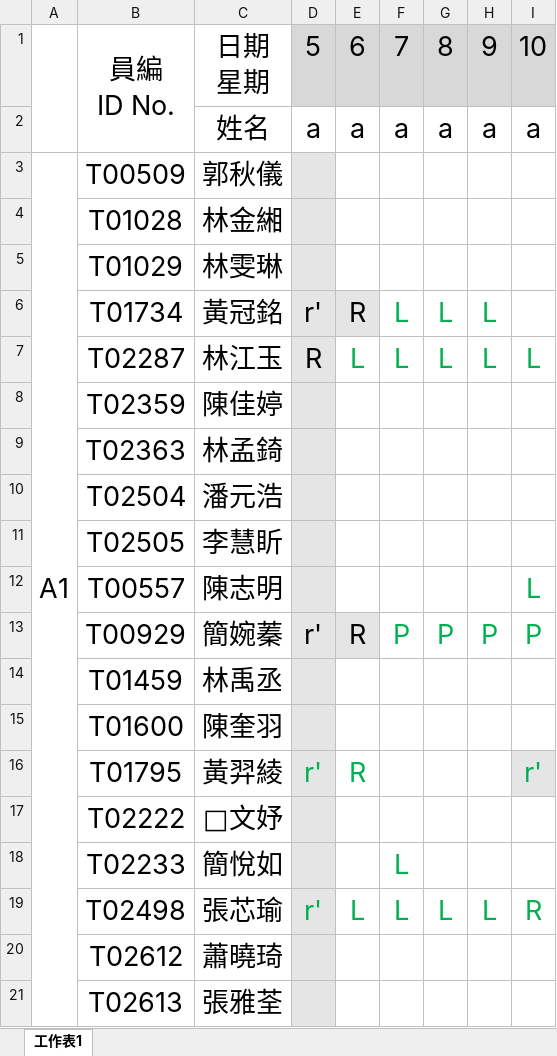
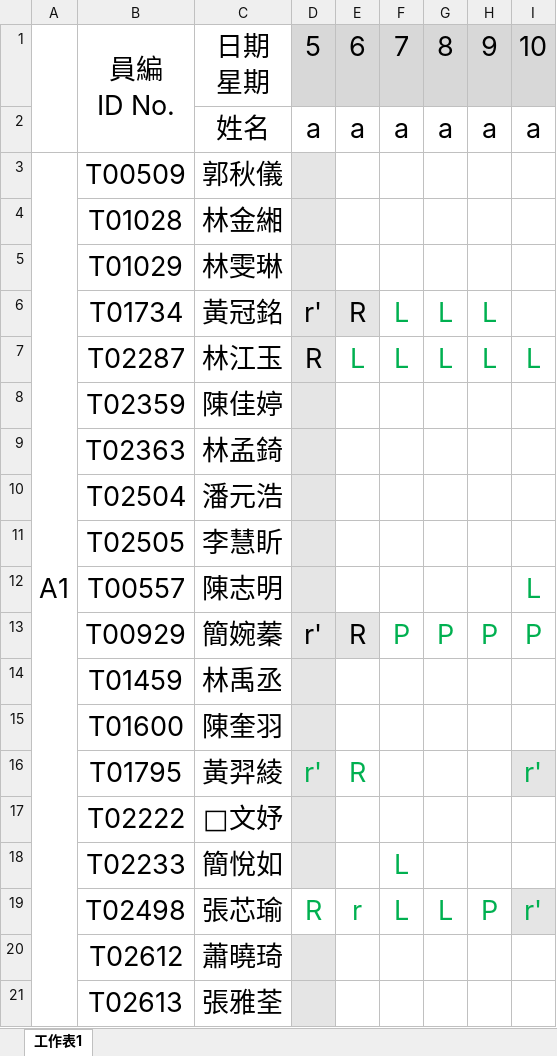
Before and after one commit to a85011468-beep/ShiftScheduler, an Excel workbook: 115年7月預劃匯入版.xlsx, sheet 工作表1, drawn as a sheet; only a part is shown; values as stored, in another font and other column widths than the file's, no borders; charts and pictures not drawn; the diff names each change by its address in the sheet, - before the commit and + after, or states it on an @@ line.

```diff
--- a/115年7月預劃匯入版.xlsx (sheet 工作表1)
+++ b/115年7月預劃匯入版.xlsx (sheet 工作表1)
-D19: r'
+D19: R
-D19 fill: #E5E5E5
+D19 fill: none
-E19: L
+E19: r
-H19: L
+H19: P
-I19: R
+I19: r'
-I19 fill: none
+I19 fill: #E5E5E5
```
Also changed, not shown: 3 other files.
